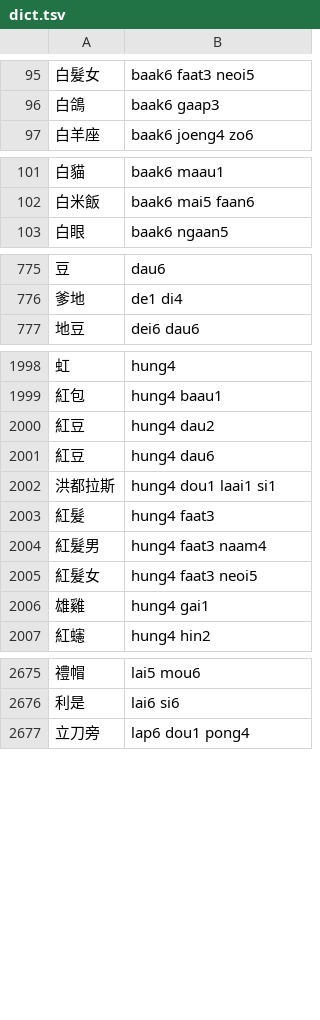
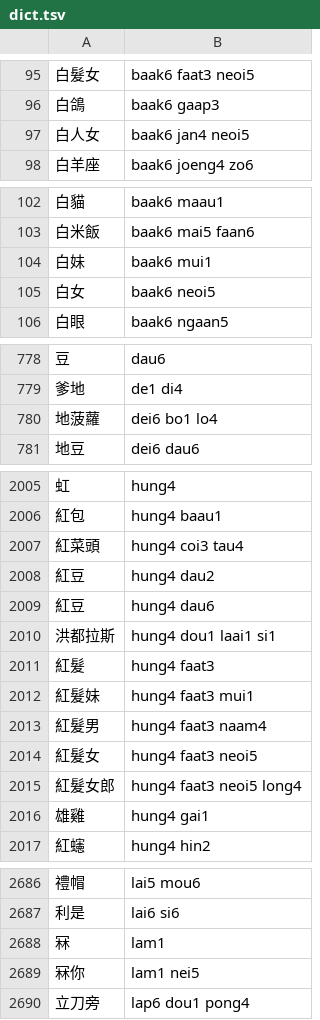
Before and after one commit to bingzheung/emoji-cantonese, a TSV file: output/dict.tsv, drawn as a sheet; only a part is shown, gaps mark what is left out; the diff covers the shown part only.

```diff
--- a/output/dict.tsv
+++ b/output/dict.tsv
@@ -96,2 +96,3 @@
 白鴿	baak6 gaap3
+白人女	baak6 jan4 neoi5
 白羊座	baak6 joeng4 zo6
@@ -102,2 +103,4 @@
 白米飯	baak6 mai5 faan6
+白妹	baak6 mui1
+白女	baak6 neoi5
 白眼	baak6 ngaan5
@@ -776,2 +779,3 @@
 爹地	de1 di4
+地菠蘿	dei6 bo1 lo4
 地豆	dei6 dau6
@@ -1999,2 +2006,3 @@
 紅包	hung4 baau1
+紅菜頭	hung4 coi3 tau4
 紅豆	hung4 dau2
@@ -2003,4 +2011,6 @@
 紅髮	hung4 faat3
+紅髮妹	hung4 faat3 mui1
 紅髮男	hung4 faat3 naam4
 紅髮女	hung4 faat3 neoi5
+紅髮女郎	hung4 faat3 neoi5 long4
 雄雞	hung4 gai1
@@ -2676,2 +2687,4 @@
 利是	lai6 si6
+冧	lam1
+冧你	lam1 nei5
 立刀旁	lap6 dou1 pong4
```
Also changed, not shown: 5 added rows elsewhere in this file, 6 other files.
